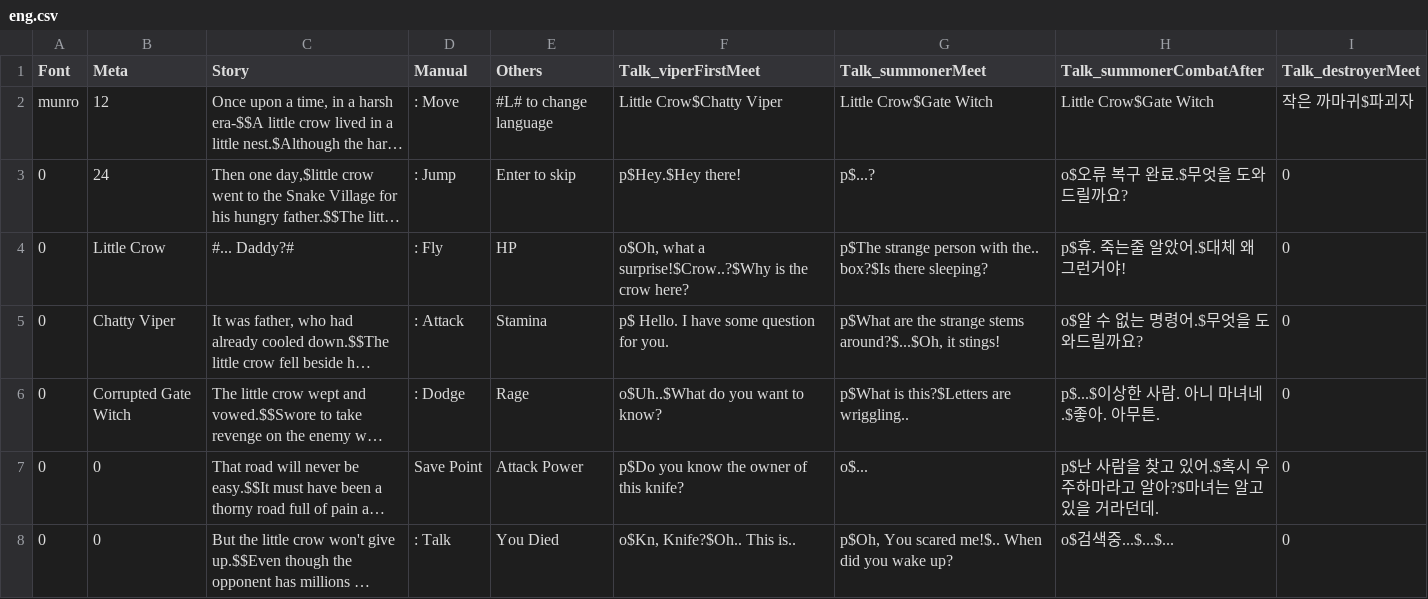
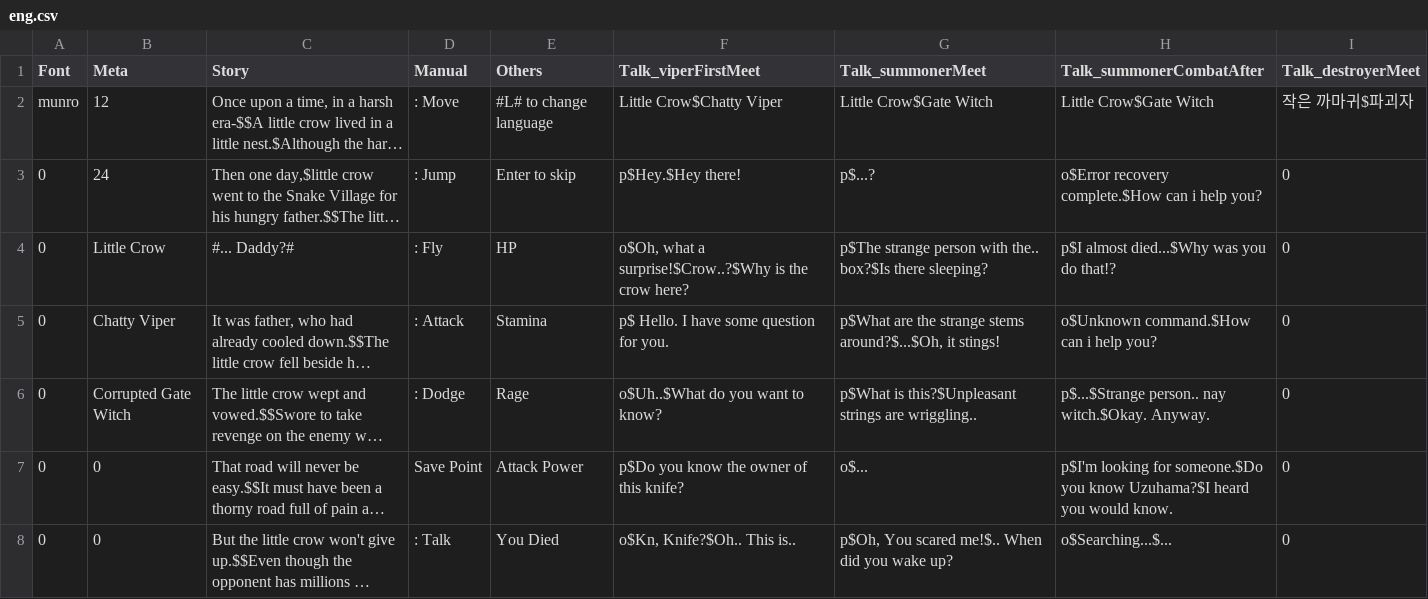
Before and after one commit to PrintedLove/CrowTale, a CSV file: Assets/StreamingAssets/Languages/eng.csv, drawn as a sheet; only a part is shown; long unchanged cells end in …; the diff covers the shown part only; the diff names each change by its address in the sheet, - before the commit and + after, or states it on an @@ line.

```diff
--- a/Assets/StreamingAssets/Languages/eng.csv
+++ b/Assets/StreamingAssets/Languages/eng.csv
-H3 (Talk_summonerCombatAfter): o$오류 복구 완료.$무엇을 도와드릴까요?
+H3 (Talk_summonerCombatAfter): o$Error recovery complete.$How can i help you?
-H4 (Talk_summonerCombatAfter): p$휴. 죽는줄 알았어.$대체 왜 그런거야!
+H4 (Talk_summonerCombatAfter): p$I almost died...$Why was you do that!?
-H5 (Talk_summonerCombatAfter): o$알 수 없는 명령어.$무엇을 도와드릴까요?
+H5 (Talk_summonerCombatAfter): o$Unknown command.$How can i help you?
-G6 (Talk_summonerMeet): p$What is this?$Letters are wriggling..
+G6 (Talk_summonerMeet): p$What is this?$Unpleasant strings are wriggling..
-H6 (Talk_summonerCombatAfter): p$...$이상한 사람. 아니 마녀네.$좋아. 아무튼.
+H6 (Talk_summonerCombatAfter): p$...$Strange person.. nay witch.$Okay. Anyway.
-H7 (Talk_summonerCombatAfter): p$난 사람을 찾고 있어.$혹시 우주하마라고 알아?$마녀는 알고 있을 거라던데.
+H7 (Talk_summonerCombatAfter): p$I'm looking for someone.$Do you know Uzuhama?$I heard you would know.
-H8 (Talk_summonerCombatAfter): o$검색중...$...$...
+H8 (Talk_summonerCombatAfter): o$Searching...$...
```
Also changed, not shown: 32 edited cells elsewhere in this file, Assets/StreamingAssets/Languages/kor.csv, 5 other files.
